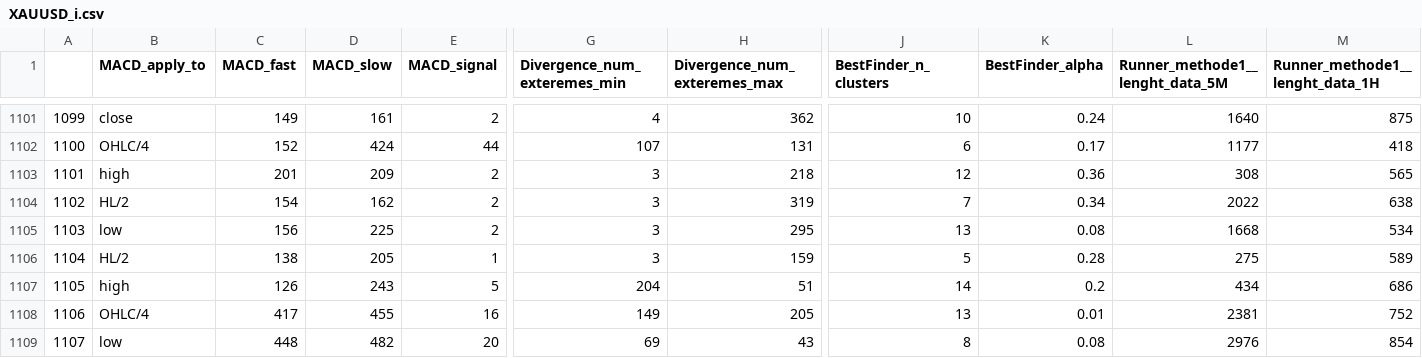
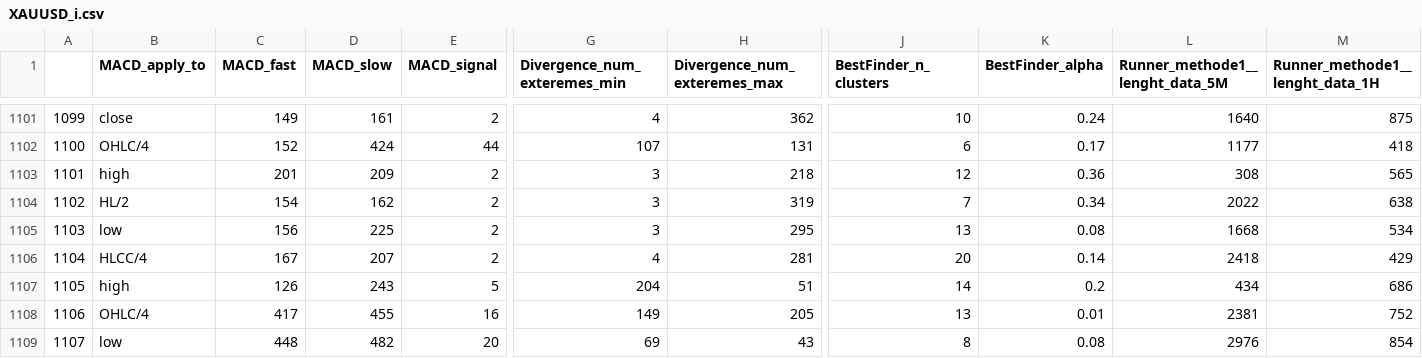
Before and after one commit to Mehrshad-Sorena/ShadBot, a CSV file: src/indicators/MACD/GeneticLearning_DB/society/secondry/buy/XAUUSD_i.csv, drawn as a sheet; only a part is shown, gaps mark what is left out; the diff covers the shown part only; the diff names each change by its address in the sheet, - before the commit and + after, or states it on an @@ line.

```diff
--- a/src/indicators/MACD/GeneticLearning_DB/society/secondry/buy/XAUUSD_i.csv
+++ b/src/indicators/MACD/GeneticLearning_DB/society/secondry/buy/XAUUSD_i.csv
-B1106 (MACD_apply_to): HL/2
+B1106 (MACD_apply_to): HLCC/4
-C1106 (MACD_fast): 138
+C1106 (MACD_fast): 167
-D1106 (MACD_slow): 205
+D1106 (MACD_slow): 207
-E1106 (MACD_signal): 1
+E1106 (MACD_signal): 2
-G1106 (Divergence_num_exteremes_min): 3
+G1106 (Divergence_num_exteremes_min): 4
-H1106 (Divergence_num_exteremes_max): 159
+H1106 (Divergence_num_exteremes_max): 281
-J1106 (BestFinder_n_clusters): 5
+J1106 (BestFinder_n_clusters): 20
-K1106 (BestFinder_alpha): 0.28
+K1106 (BestFinder_alpha): 0.14
-L1106 (Runner_methode1__lenght_data_5M): 275
+L1106 (Runner_methode1__lenght_data_5M): 2418
-M1106 (Runner_methode1__lenght_data_1H): 589
+M1106 (Runner_methode1__lenght_data_1H): 429
```
Also changed, not shown: 56 edited cells elsewhere in this file, src/indicators/RSI/GeneticLearning_DB/society/secondry/buy/XAUUSD_i.csv, src/indicators/StochAstic/GeneticLearning_DB/elites/secondry/buy/XAUUSD_i_ChromosomeResults.csv, 6 other files.
